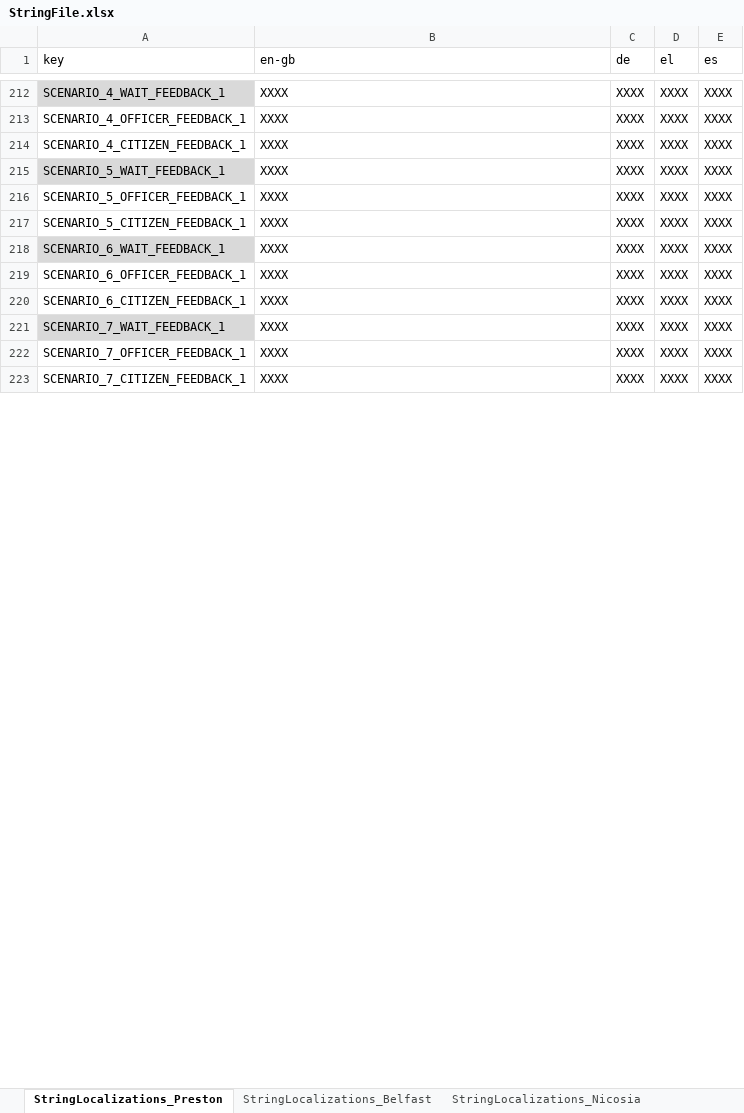
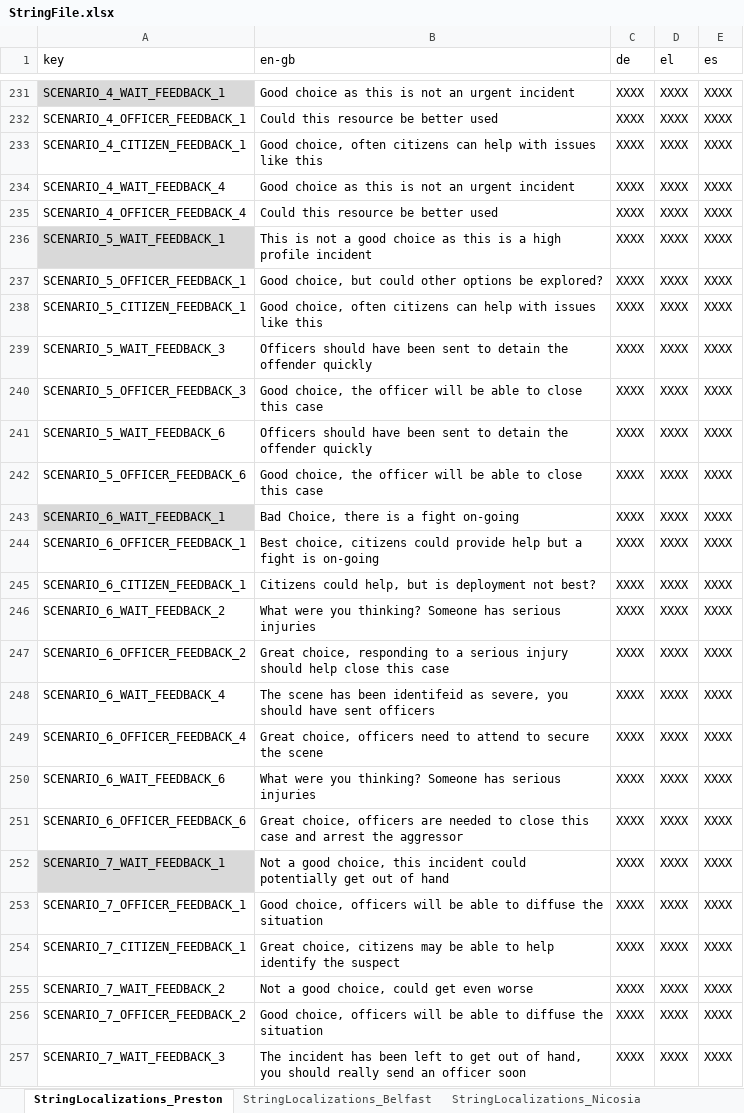
Before and after one commit to FelixWentworth/ResourceForce, an Excel workbook: Assets/Resources/StringFile.xlsx, sheet StringLocalizations_Preston, drawn as a sheet; only a part is shown, gaps mark what is left out; values as stored, in another font and other column widths than the file's, no borders; addresses are those after the commit; the diff covers the shown part only; the diff names each change by its address in the sheet, - before the commit and + after, or states it on an @@ line.

Commit message:
addition of Preston updated scenarios

```diff
--- a/Assets/Resources/StringFile.xlsx (sheet StringLocalizations_Preston)
+++ b/Assets/Resources/StringFile.xlsx (sheet StringLocalizations_Preston)
-B231 (en-gb): XXXX
+B231 (en-gb): Good choice as this is not an urgent incident
-B232 (en-gb): XXXX
+B232 (en-gb): Could this resource be better used
-B233 (en-gb): XXXX
+B233 (en-gb): Good choice, often citizens can help with issues like this
+row 234: SCENARIO_4_WAIT_FEEDBACK_4 | Good choice as this is not an urgent incident | XXXX | XXXX | XXXX
+row 235: SCENARIO_4_OFFICER_FEEDBACK_4 | Could this resource be better used | XXXX | XXXX | XXXX
-B236 (en-gb): XXXX
+B236 (en-gb): This is not a good choice as this is a high profile incident
-B237 (en-gb): XXXX
+B237 (en-gb): Good choice, but could other options be explored?
-B238 (en-gb): XXXX
+B238 (en-gb): Good choice, often citizens can help with issues like this
+row 239: SCENARIO_5_WAIT_FEEDBACK_3 | Officers should have been sent to detain the offender quickly | XXXX | XXXX | XXXX
+row 240: SCENARIO_5_OFFICER_FEEDBACK_3 | Good choice, the officer will be able to close this case | XXXX | XXXX | XXXX
+row 241: SCENARIO_5_WAIT_FEEDBACK_6 | Officers should have been sent to detain the offender quickly | XXXX | XXXX | XXXX
+row 242: SCENARIO_5_OFFICER_FEEDBACK_6 | Good choice, the officer will be able to close this case | XXXX | XXXX | XXXX
-B243 (en-gb): XXXX
+B243 (en-gb): Bad Choice, there is a fight on-going
-B244 (en-gb): XXXX
+B244 (en-gb): Best choice, citizens could provide help but a fight is on-going
-B245 (en-gb): XXXX
+B245 (en-gb): Citizens could help, but is deployment not best?
+row 246: SCENARIO_6_WAIT_FEEDBACK_2 | What were you thinking? Someone has serious injuries | XXXX | XXXX | XXXX
+row 247: SCENARIO_6_OFFICER_FEEDBACK_2 | Great choice, responding to a serious injury should help close this case | XXXX | XXXX | XXXX
+row 248: SCENARIO_6_WAIT_FEEDBACK_4 | The scene has been identifeid as severe, you should have sent officers | XXXX | XXXX | XXXX
+row 249: SCENARIO_6_OFFICER_FEEDBACK_4 | Great choice, officers need to attend to secure the scene | XXXX | XXXX | XXXX
+row 250: SCENARIO_6_WAIT_FEEDBACK_6 | What were you thinking? Someone has serious injuries | XXXX | XXXX | XXXX
+row 251: SCENARIO_6_OFFICER_FEEDBACK_6 | Great choice, officers are needed to close this case and arrest the aggressor | XXXX | XXXX | XXXX
-B252 (en-gb): XXXX
+B252 (en-gb): Not a good choice, this incident could potentially get out of hand
-B253 (en-gb): XXXX
+B253 (en-gb): Good choice, officers will be able to diffuse the situation
-B254 (en-gb): XXXX
+B254 (en-gb): Great choice, citizens may be able to help identify the suspect
+row 255: SCENARIO_7_WAIT_FEEDBACK_2 | Not a good choice, could get even worse | XXXX | XXXX | XXXX
+row 256: SCENARIO_7_OFFICER_FEEDBACK_2 | Good choice, officers will be able to diffuse the situation | XXXX | XXXX | XXXX
+row 257: SCENARIO_7_WAIT_FEEDBACK_3 | The incident has been left to get out of hand, you should really send an officer soon | XXXX | XXXX | XXXX
```
Also changed, not shown: 74 added rows, 1 removed row, 51 edited cells and cell formats elsewhere in this sheet, Assets/Resources/RFScenarios/Preston/AllLancashireScenarios.xlsx, 4 other files.
